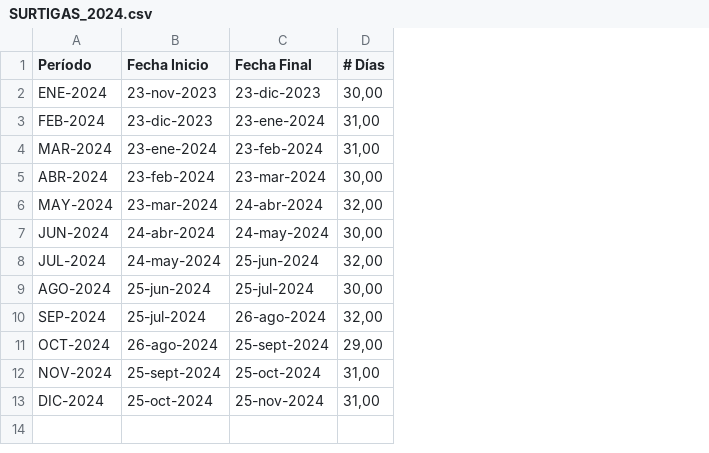
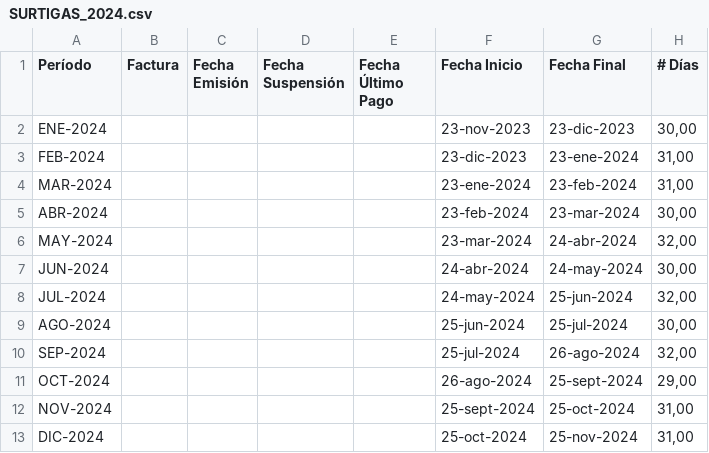
Before and after one commit to jdrestre/UCMS_Project, a CSV file: DATA/SURTIGAS_246284/SURTIGAS_2024.csv, drawn as a sheet; only a part is shown; the diff names each change by its address in the sheet, - before the commit and + after, or states it on an @@ line.

Commit message:
Actualizar columnas SURTIGAS_246284 - Factura - Fecha emisión - Fecha suspensión - Fecha Ultimo Pago

```diff
--- a/DATA/SURTIGAS_246284/SURTIGAS_2024.csv
+++ b/DATA/SURTIGAS_246284/SURTIGAS_2024.csv
+column B (Factura), empty
+column C (Fecha Emisión), empty
+column D (Fecha Suspensión), empty
+column E (Fecha Último Pago), empty
```
Also changed, not shown: DATA/SURTIGAS_246284/SURTIGAS_2025.csv, 1 other file.
